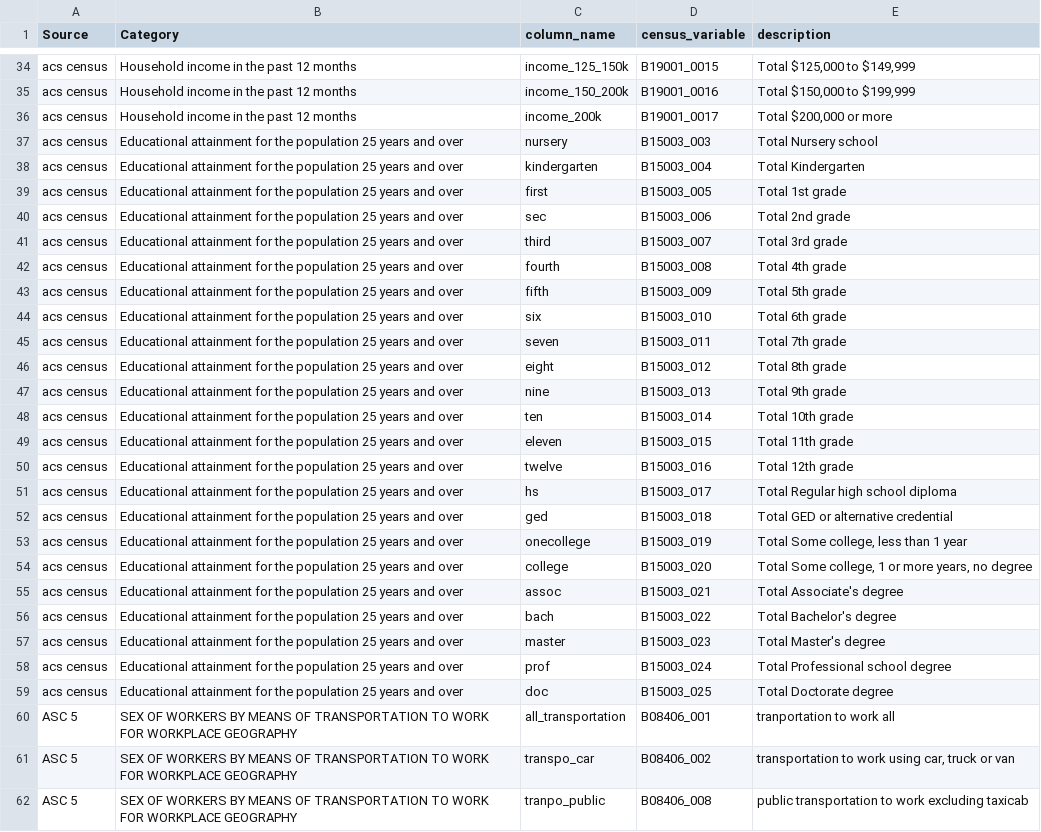
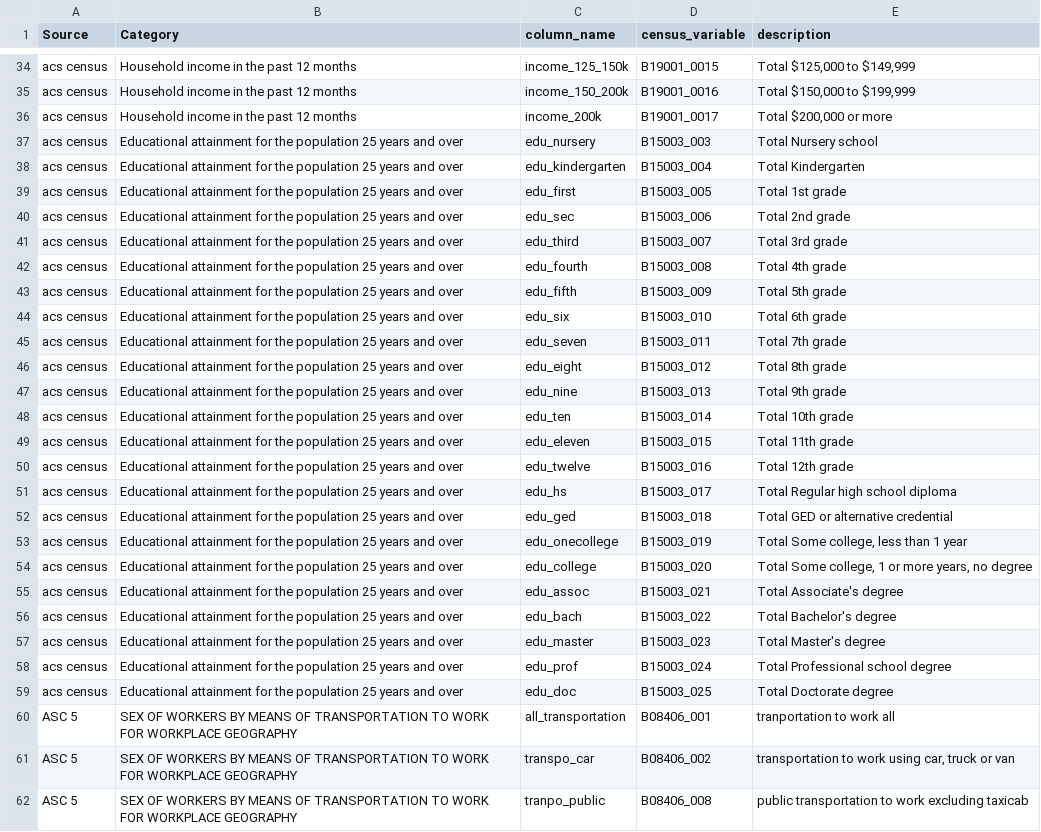
Before and after one commit to datalab-dev/graves-endocrine_surgeons, a CSV file: docs/census_variables.csv, drawn as a sheet; only a part is shown, gaps mark what is left out.

Commit message:
Update census_variables.csv

```diff
--- a/docs/census_variables.csv
+++ b/docs/census_variables.csv
@@ -36,25 +36,25 @@ acs census,Household income in the past 12 months,income_150_200k,B19001_0016,"T
 acs census,Household income in the past 12 months,income_200k,B19001_0017,"Total $200,000 or more",,
-acs census,Educational attainment for the population 25 years and over,nursery,B15003_003,Total Nursery school,,
-acs census,Educational attainment for the population 25 years and over,kindergarten,B15003_004,Total Kindergarten,,
-acs census,Educational attainment for the population 25 years and over,first,B15003_005,Total 1st grade,,
-acs census,Educational attainment for the population 25 years and over,sec,B15003_006,Total 2nd grade,,
-acs census,Educational attainment for the population 25 years and over,third,B15003_007,Total 3rd grade,,
-acs census,Educational attainment for the population 25 years and over,fourth,B15003_008,Total 4th grade,,
-acs census,Educational attainment for the population 25 years and over,fifth,B15003_009,Total 5th grade,,
-acs census,Educational attainment for the population 25 years and over,six,B15003_010,Total 6th grade,,
-acs census,Educational attainment for the population 25 years and over,seven,B15003_011,Total 7th grade,,
-acs census,Educational attainment for the population 25 years and over,eight,B15003_012,Total 8th grade,,
-acs census,Educational attainment for the population 25 years and over,nine,B15003_013,Total 9th grade,,
-acs census,Educational attainment for the population 25 years and over,ten,B15003_014,Total 10th grade,,
-acs census,Educational attainment for the population 25 years and over,eleven,B15003_015,Total 11th grade,,
-acs census,Educational attainment for the population 25 years and over,twelve,B15003_016,Total 12th grade,,
-acs census,Educational attainment for the population 25 years and over,hs,B15003_017,Total Regular high school diploma,,
-acs census,Educational attainment for the population 25 years and over,ged,B15003_018,Total GED or alternative credential,,
-acs census,Educational attainment for the population 25 years and over,onecollege,B15003_019,"Total Some college, less than 1 year",,
-acs census,Educational attainment for the population 25 years and over,college,B15003_020,"Total Some college, 1 or more years, no degree",,
-acs census,Educational attainment for the population 25 years and over,assoc,B15003_021,Total Associate's degree,,
-acs census,Educational attainment for the population 25 years and over,bach,B15003_022,Total Bachelor's degree,,
-acs census,Educational attainment for the population 25 years and over,master,B15003_023,Total Master's degree,,
-acs census,Educational attainment for the population 25 years and over,prof,B15003_024,Total Professional school degree,,
-acs census,Educational attainment for the population 25 years and over,doc,B15003_025,Total Doctorate degree,,
+acs census,Educational attainment for the population 25 years and over,edu_nursery,B15003_003,Total Nursery school,,
+acs census,Educational attainment for the population 25 years and over,edu_kindergarten,B15003_004,Total Kindergarten,,
+acs census,Educational attainment for the population 25 years and over,edu_first,B15003_005,Total 1st grade,,
+acs census,Educational attainment for the population 25 years and over,edu_sec,B15003_006,Total 2nd grade,,
+acs census,Educational attainment for the population 25 years and over,edu_third,B15003_007,Total 3rd grade,,
+acs census,Educational attainment for the population 25 years and over,edu_fourth,B15003_008,Total 4th grade,,
+acs census,Educational attainment for the population 25 years and over,edu_fifth,B15003_009,Total 5th grade,,
+acs census,Educational attainment for the population 25 years and over,edu_six,B15003_010,Total 6th grade,,
+acs census,Educational attainment for the population 25 years and over,edu_seven,B15003_011,Total 7th grade,,
+acs census,Educational attainment for the population 25 years and over,edu_eight,B15003_012,Total 8th grade,,
+acs census,Educational attainment for the population 25 years and over,edu_nine,B15003_013,Total 9th grade,,
+acs census,Educational attainment for the population 25 years and over,edu_ten,B15003_014,Total 10th grade,,
+acs census,Educational attainment for the population 25 years and over,edu_eleven,B15003_015,Total 11th grade,,
+acs census,Educational attainment for the population 25 years and over,edu_twelve,B15003_016,Total 12th grade,,
+acs census,Educational attainment for the population 25 years and over,edu_hs,B15003_017,Total Regular high school diploma,,
+acs census,Educational attainment for the population 25 years and over,edu_ged,B15003_018,Total GED or alternative credential,,
+acs census,Educational attainment for the population 25 years and over,edu_onecollege,B15003_019,"Total Some college, less than 1 year",,
+acs census,Educational attainment for the population 25 years and over,edu_college,B15003_020,"Total Some college, 1 or more years, no degree",,
+acs census,Educational attainment for the population 25 years and over,edu_assoc,B15003_021,Total Associate's degree,,
+acs census,Educational attainment for the population 25 years and over,edu_bach,B15003_022,Total Bachelor's degree,,
+acs census,Educational attainment for the population 25 years and over,edu_master,B15003_023,Total Master's degree,,
+acs census,Educational attainment for the population 25 years and over,edu_prof,B15003_024,Total Professional school degree,,
+acs census,Educational attainment for the population 25 years and over,edu_doc,B15003_025,Total Doctorate degree,,
 ASC 5,SEX OF WORKERS BY MEANS OF TRANSPORTATION TO WORK FOR WORKPLACE GEOGRAPHY,all_transportation,B08406_001,tranportation to work all,,
```
